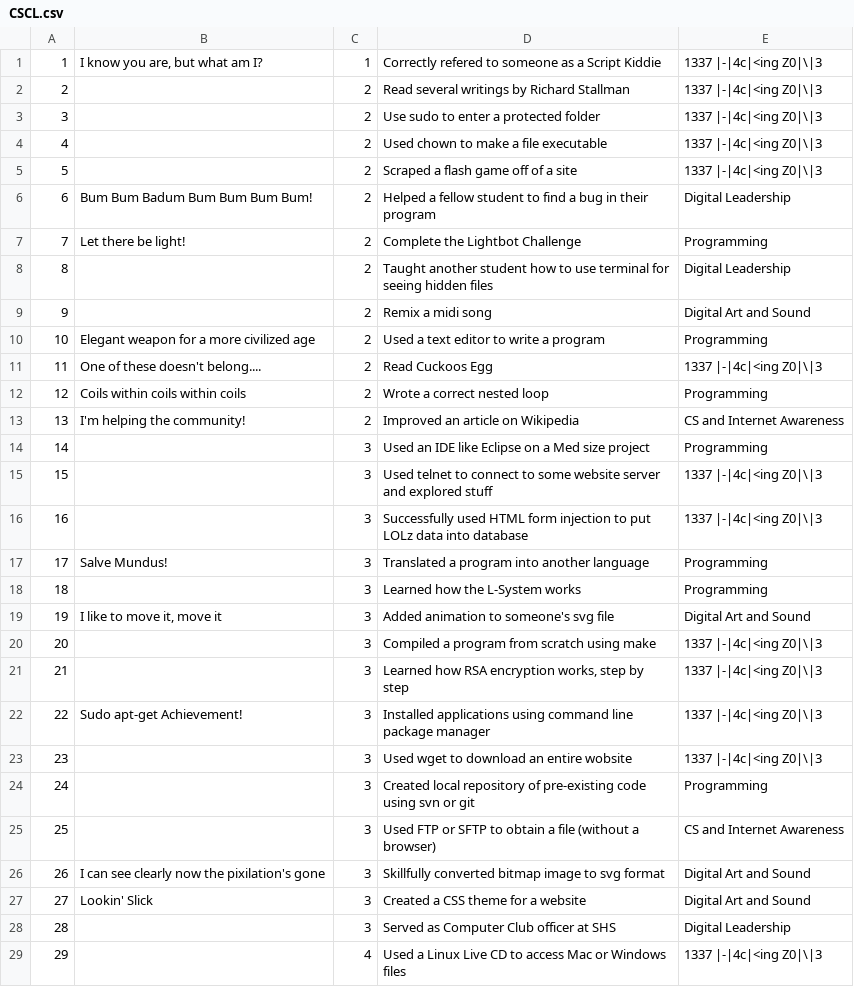
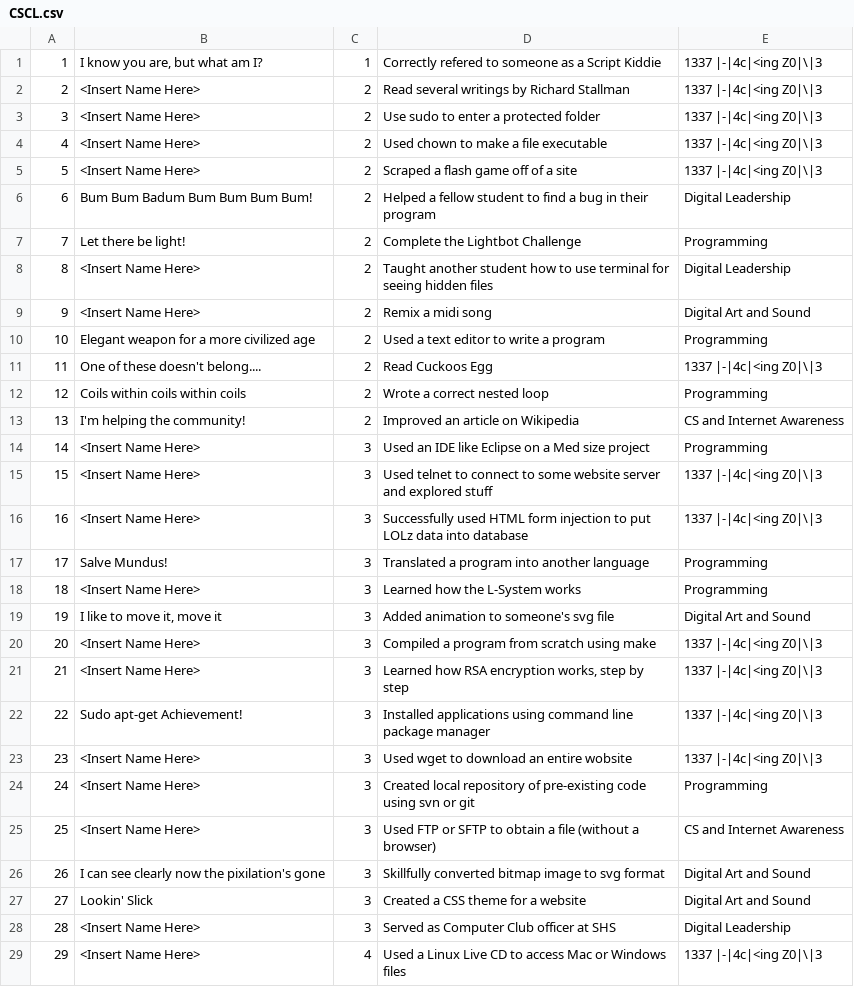
Before and after one commit to mfragin/Computer-Science-Achievement-List, a CSV file: CSCL.csv, drawn as a sheet; only a part is shown; the diff covers the shown part only.

Commit message:
Update CSCL.csv

```diff
--- a/CSCL.csv
+++ b/CSCL.csv
@@ -1,10 +1,10 @@
 "1","I know you are, but what am I?","1","Correctly refered to someone as a Script Kiddie","1337 |-|4c|<ing Z0|\|3"
-"2","","2","Read several writings by Richard Stallman","1337 |-|4c|<ing Z0|\|3"
-"3","","2","Use sudo to enter a protected folder","1337 |-|4c|<ing Z0|\|3"
-"4","","2","Used chown to make a file executable","1337 |-|4c|<ing Z0|\|3"
-"5","","2","Scraped a flash game off of a site","1337 |-|4c|<ing Z0|\|3"
+"2","<Insert Name Here>","2","Read several writings by Richard Stallman","1337 |-|4c|<ing Z0|\|3"
+"3","<Insert Name Here>","2","Use sudo to enter a protected folder","1337 |-|4c|<ing Z0|\|3"
+"4","<Insert Name Here>","2","Used chown to make a file executable","1337 |-|4c|<ing Z0|\|3"
+"5","<Insert Name Here>","2","Scraped a flash game off of a site","1337 |-|4c|<ing Z0|\|3"
 "6","Bum Bum Badum Bum Bum Bum Bum!","2","Helped a fellow student to find a bug in their program","Digital Leadership"
 "7","Let there be light!","2","Complete the Lightbot Challenge","Programming "
-"8","","2","Taught another student how to use terminal for seeing hidden files","Digital Leadership"
-"9","","2","Remix a midi song ","Digital Art and Sound"
+"8","<Insert Name Here>","2","Taught another student how to use terminal for seeing hidden files","Digital Leadership"
+"9","<Insert Name Here>","2","Remix a midi song ","Digital Art and Sound"
 "10","Elegant weapon for a more civilized age","2","Used a text editor to write a program","Programming "
@@ -13,17 +13,17 @@
 "13","I'm helping the community!","2","Improved an article on Wikipedia","CS and Internet Awareness"
-"14","","3","Used an IDE like Eclipse on a Med size project","Programming "
-"15","","3","Used telnet to connect to some website server and explored stuff","1337 |-|4c|<ing Z0|\|3"
-"16","","3","Successfully used HTML form injection to put LOLz data into database","1337 |-|4c|<ing Z0|\|3"
+"14","<Insert Name Here>","3","Used an IDE like Eclipse on a Med size project","Programming "
+"15","<Insert Name Here>","3","Used telnet to connect to some website server and explored stuff","1337 |-|4c|<ing Z0|\|3"
+"16","<Insert Name Here>","3","Successfully used HTML form injection to put LOLz data into database","1337 |-|4c|<ing Z0|\|3"
 "17","Salve Mundus!","3","Translated a program into another language","Programming "
-"18","","3","Learned how the L-System works","Programming "
+"18","<Insert Name Here>","3","Learned how the L-System works","Programming "
 "19","I like to move it, move it","3","Added animation to someone's svg file","Digital Art and Sound"
-"20","","3","Compiled a program from scratch using make","1337 |-|4c|<ing Z0|\|3"
-"21","","3","Learned how RSA encryption works, step by step","1337 |-|4c|<ing Z0|\|3"
+"20","<Insert Name Here>","3","Compiled a program from scratch using make","1337 |-|4c|<ing Z0|\|3"
+"21","<Insert Name Here>","3","Learned how RSA encryption works, step by step","1337 |-|4c|<ing Z0|\|3"
 "22","Sudo apt-get Achievement!","3","Installed applications using command line package manager","1337 |-|4c|<ing Z0|\|3"
-"23","","3","Used wget to download an entire wobsite","1337 |-|4c|<ing Z0|\|3"
-"24","","3","Created local repository of pre-existing code using svn or git","Programming "
-"25","","3","Used FTP or SFTP to obtain a file (without a browser)","CS and Internet Awareness"
+"23","<Insert Name Here>","3","Used wget to download an entire wobsite","1337 |-|4c|<ing Z0|\|3"
+"24","<Insert Name Here>","3","Created local repository of pre-existing code using svn or git","Programming "
+"25","<Insert Name Here>","3","Used FTP or SFTP to obtain a file (without a browser)","CS and Internet Awareness"
 "26","I can see clearly now the pixilation's gone ","3","Skillfully converted bitmap image to svg format","Digital Art and Sound"
 "27","Lookin' Slick","3","Created a CSS theme for a website","Digital Art and Sound"
-"28","","3","Served as Computer Club officer at SHS","Digital Leadership"
-"29","","4","Used a Linux Live CD to access Mac or Windows files","1337 |-|4c|<ing Z0|\|3"
+"28","<Insert Name Here>","3","Served as Computer Club officer at SHS","Digital Leadership"
+"29","<Insert Name Here>","4","Used a Linux Live CD to access Mac or Windows files","1337 |-|4c|<ing Z0|\|3"
```
Also changed, not shown: 8 edited cells elsewhere in this file.
